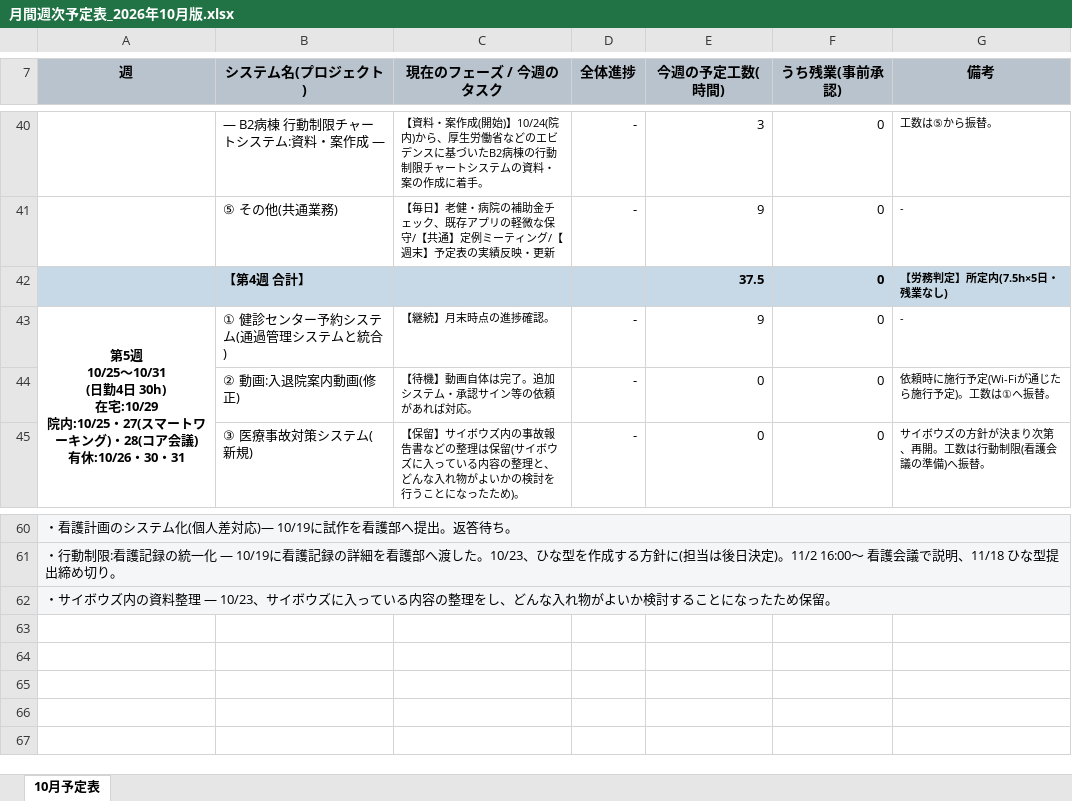
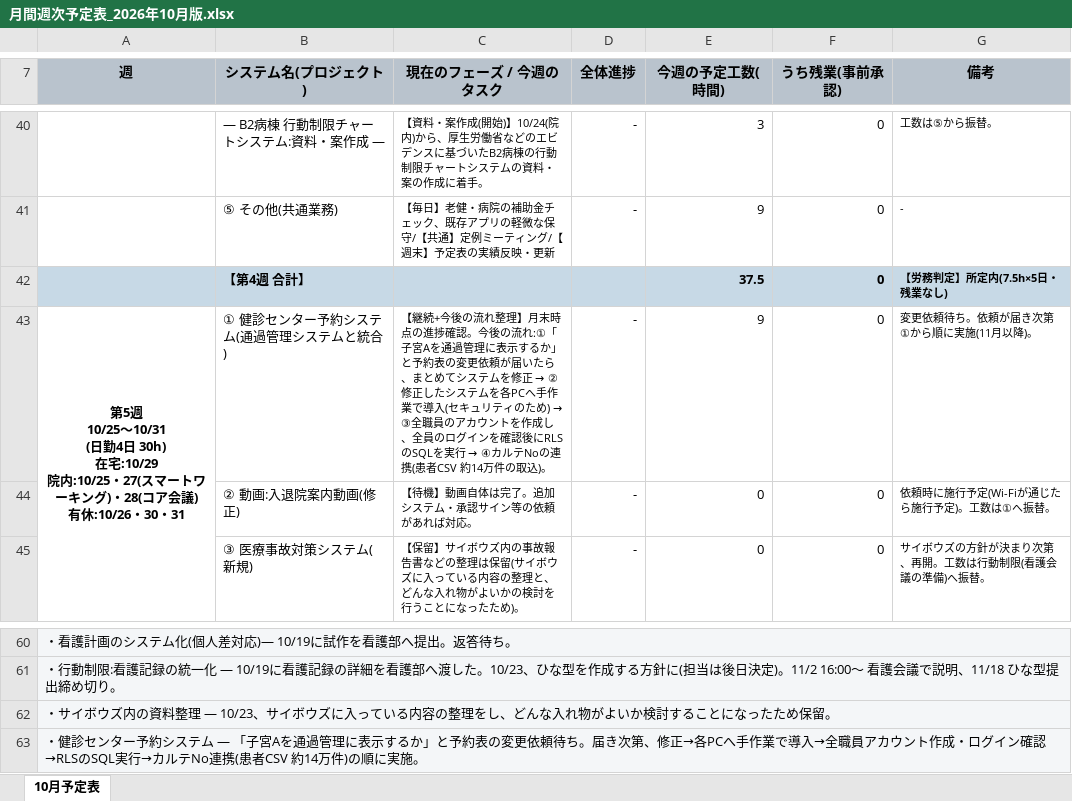
Before and after one commit to tabouyos/taabou, an Excel workbook: 月ノルマ/月間週次予定表_2026年10月版.xlsx, sheet 10月予定表, drawn as a sheet; only a part is shown, gaps mark what is left out; values as stored, in another font and other column widths than the file's, no borders; the diff names each change by its address in the sheet, - before the commit and + after, or states it on an @@ line.

```diff
--- a/月ノルマ/月間週次予定表_2026年10月版.xlsx (sheet 10月予定表)
+++ b/月ノルマ/月間週次予定表_2026年10月版.xlsx (sheet 10月予定表)
@@ C43 (現在のフェーズ / 今週のタスク): 【継続】月末時点の進捗確認。 → 【継続+今後の流れ整理】月末時点の進捗確認。今後の流れ:①「子宮Aを通過管理に表示するか」と予約表の変更依頼が届いたら、まとめてシステムを修正 → ②修正したシステムを各PCへ手作業で導入(セキュリティのため) → ③全職員のアカウントを作成し、全員のログインを確認後にRLSのSQLを実行 → ④カルテNoの連携(患者CSV 約14万件の取込)。 @@
-G43 (備考): -
+G43 (備考): 変更依頼待ち。依頼が届き次第①から順に実施(11月以降)。
+row 63: ・健診センター予約システム — 「子宮Aを通過管理に表示するか」と予約表の変更依頼待ち。届き次第、修正→各PCへ手作業で導入→全職員アカウント作成・ログイン確認→RLSのSQL実行→カルテNo連携(患者CSV 約14万件)の順に実施。
```
Also changed, not shown: 1 other file.
